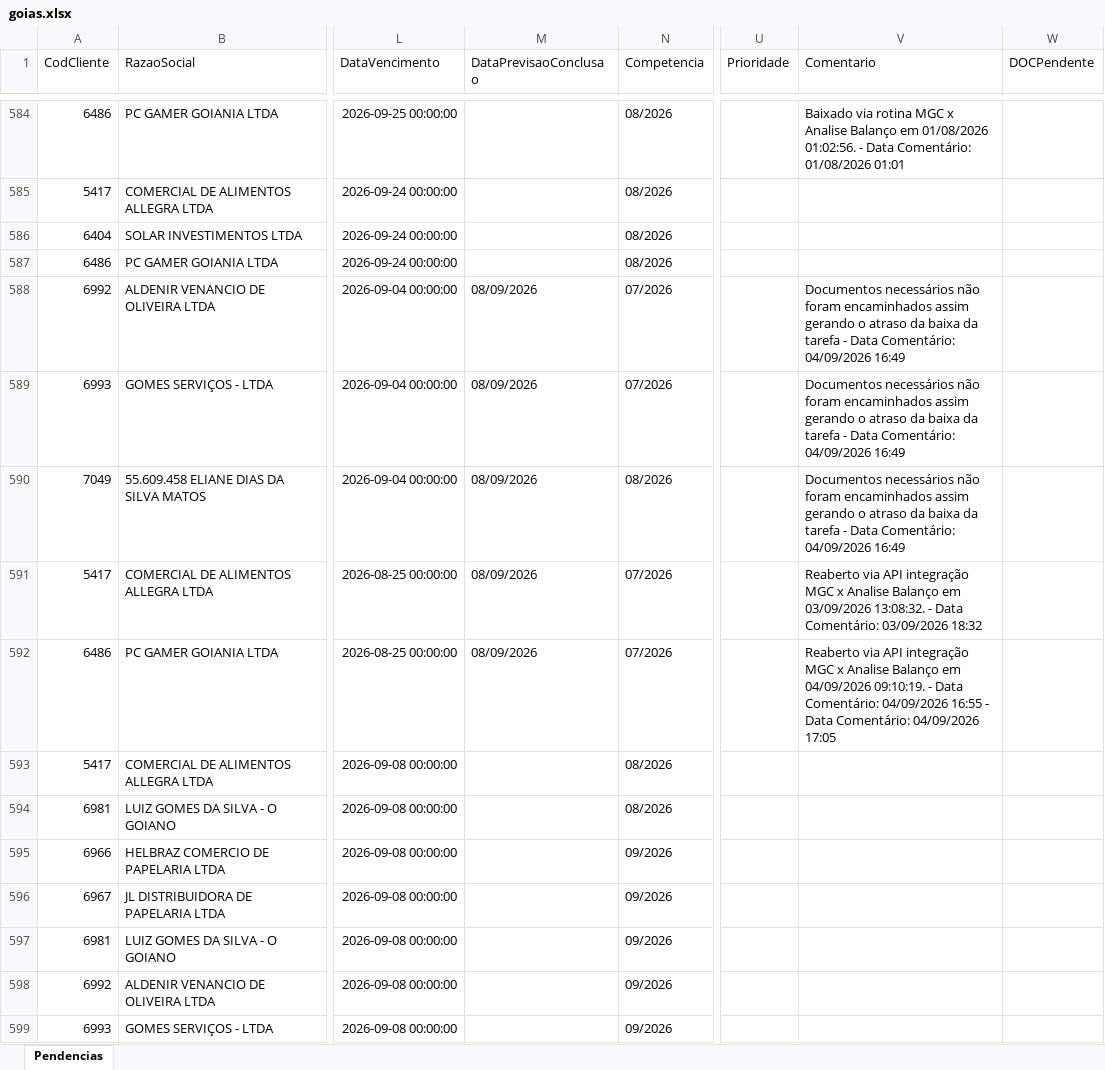
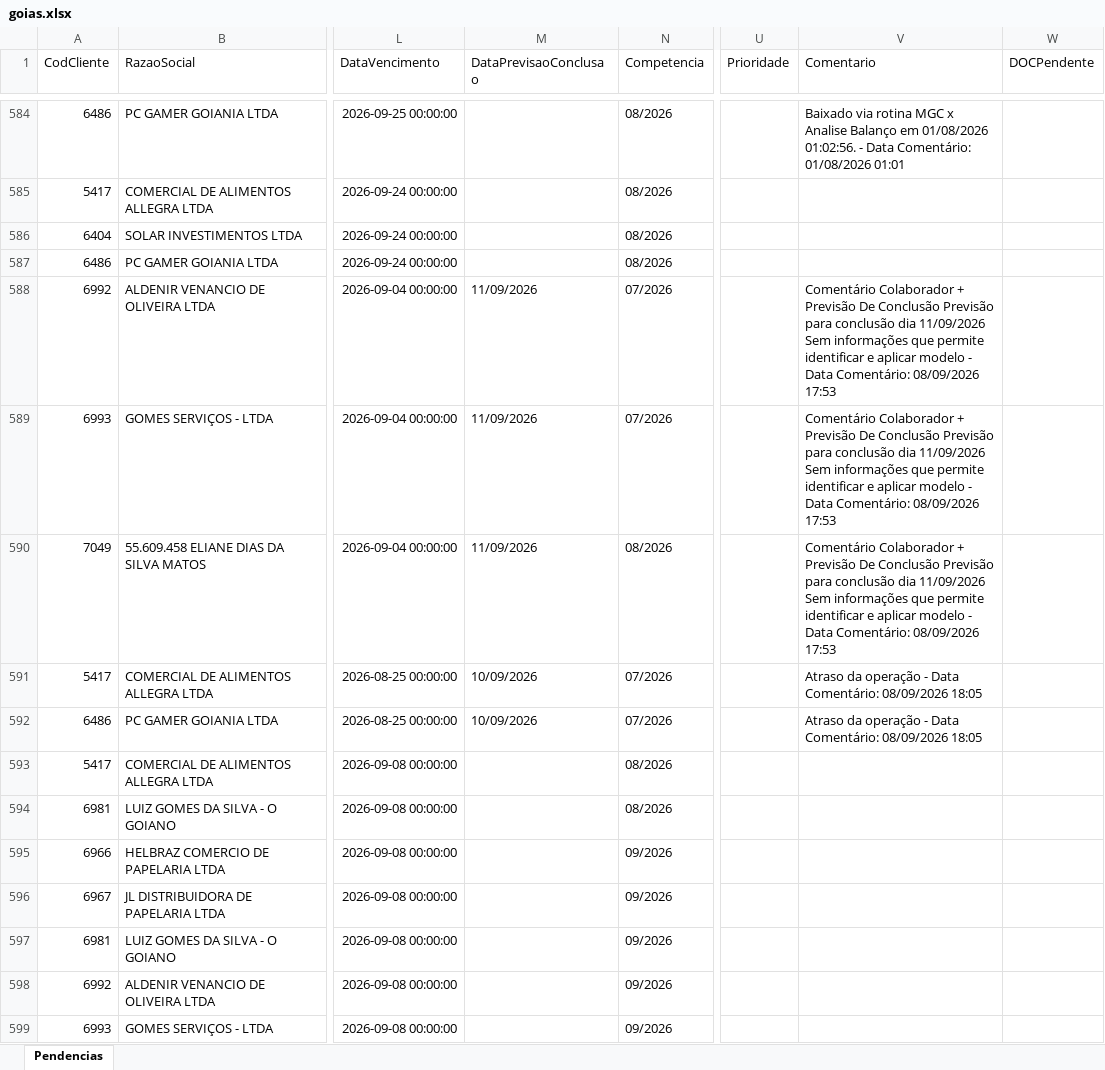
Before and after one commit to Controladoria-MG/Portal-das-tarefas, an Excel workbook: dados/base/goias.xlsx, sheet Pendencias, drawn as a sheet; only a part is shown, gaps mark what is left out; values as stored, in another font and other column widths than the file's, no borders; ↵ is a line break in a cell; the diff names each change by its address in the sheet, - before the commit and + after, or states it on an @@ line.

```diff
--- a/dados/base/goias.xlsx (sheet Pendencias)
+++ b/dados/base/goias.xlsx (sheet Pendencias)
-M588:M590 (DataPrevisaoConclusao): 08/09/2026
+M588:M590 (DataPrevisaoConclusao): 11/09/2026
-V588:V590 (Comentario): Documentos necessários não foram encaminhados assim gerando o atraso da baixa da tarefa - Data Comentário: 04/09/2026 16:49
+V588:V590 (Comentario): Comentário Colaborador + Previsão De Conclusão Previsão para conclusão dia 11/09/2026 ↵ Sem informações que permite identificar e aplicar modelo - Data Comentário: 08/09/2026 17:53
-M591:M592 (DataPrevisaoConclusao): 08/09/2026
+M591:M592 (DataPrevisaoConclusao): 10/09/2026
-V591 (Comentario): Reaberto via API integração MGC x Analise Balanço em 03/09/2026 13:08:32. - Data Comentário: 03/09/2026 18:32
+V591 (Comentario): Atraso da operação - Data Comentário: 08/09/2026 18:05
-V592 (Comentario): Reaberto via API integração MGC x Analise Balanço em 04/09/2026 09:10:19. - Data Comentário: 04/09/2026 16:55 - Data Comentário: 04/09/2026 17:05
+V592 (Comentario): Atraso da operação - Data Comentário: 08/09/2026 18:05
```
Also changed, not shown: dados/base/bpo.xlsx, dados/base/mg_express.xlsx, 3 other files.
